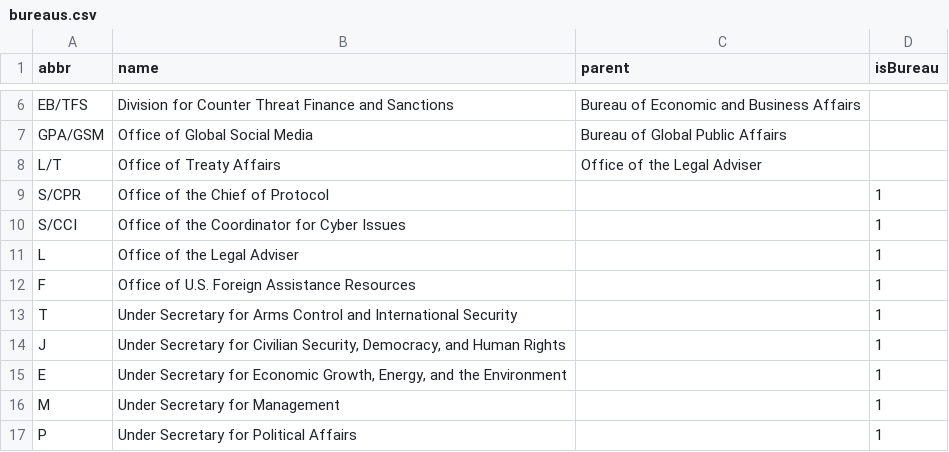
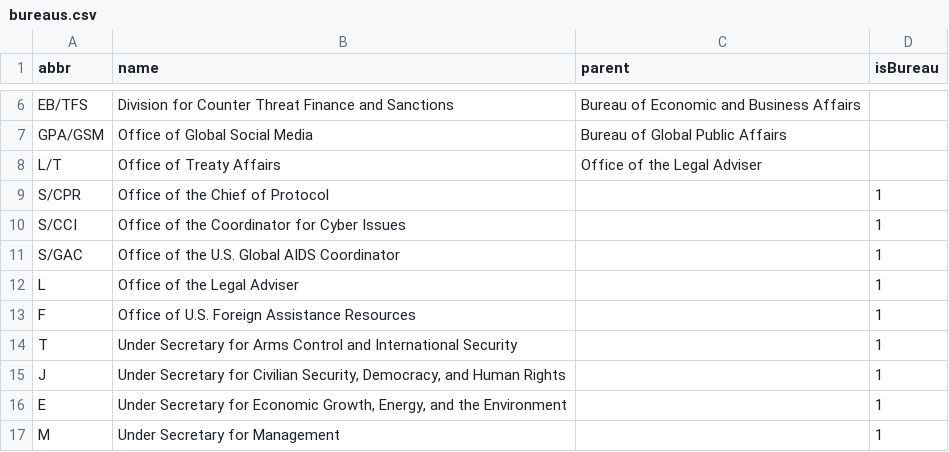
Before and after one commit to IIP-Design/content-commons-server, a CSV file: prisma/data/bureaus.csv, drawn as a sheet; only a part is shown, gaps mark what is left out; the shorter side is filled out with more unchanged rows.

Commit message:
feat: add Office of the U.S. Global AIDS Coordinator

```diff
--- a/prisma/data/bureaus.csv
+++ b/prisma/data/bureaus.csv
@@ -10,2 +10,3 @@ S/CPR,"Office of the Chief of Protocol",,1
 S/CCI,"Office of the Coordinator for Cyber Issues",,1
+S/GAC,"Office of the U.S. Global AIDS Coordinator",,1
 L,"Office of the Legal Adviser",,1
```
